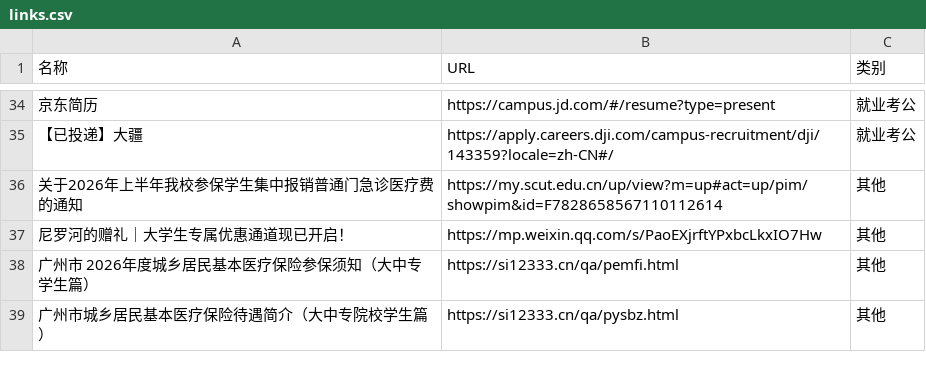
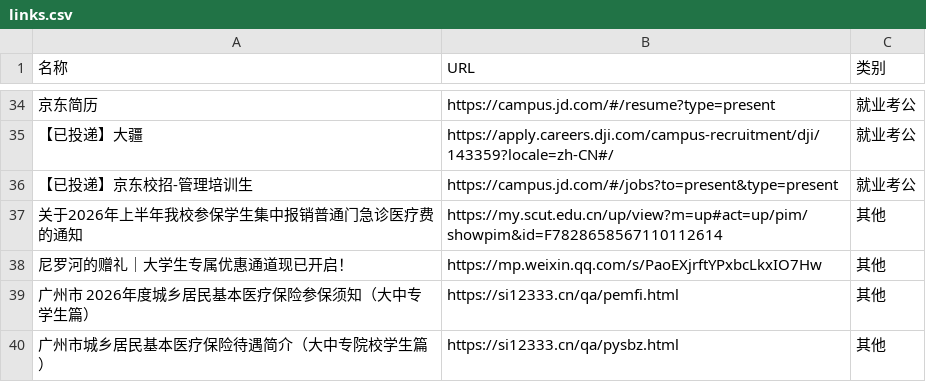
Before and after one commit to wwff3170-debug/link-manager, a CSV file: links.csv, drawn as a sheet; only a part is shown, gaps mark what is left out; the diff names each change by its address in the sheet, - before the commit and + after, or states it on an @@ line.

Commit message:
更新链接数据

```diff
--- a/links.csv
+++ b/links.csv
+row 36: 【已投递】京东校招-管理培训生 | https://campus.jd.com/#/jobs?to=present&type=present | 就业考公
```
